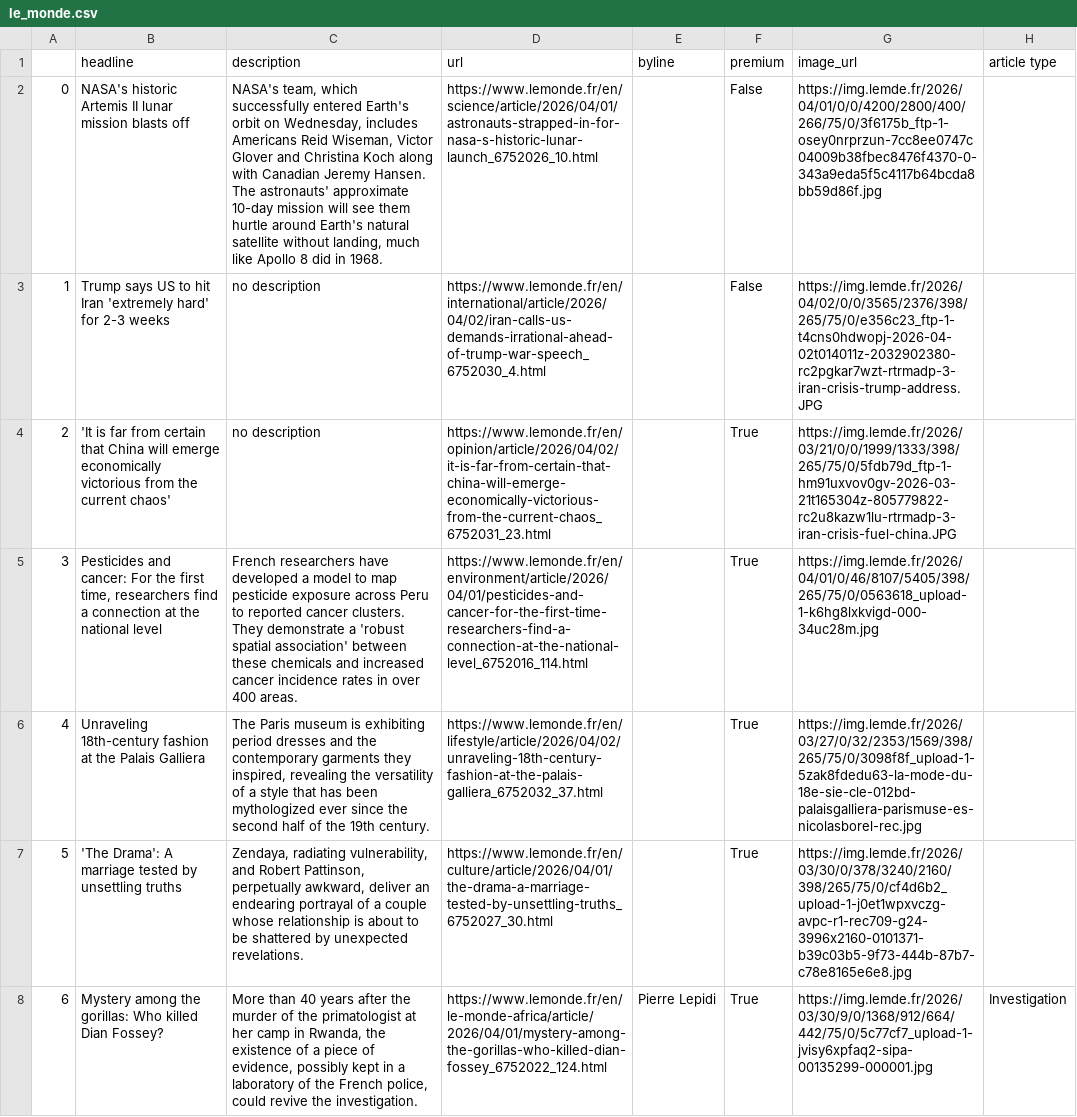
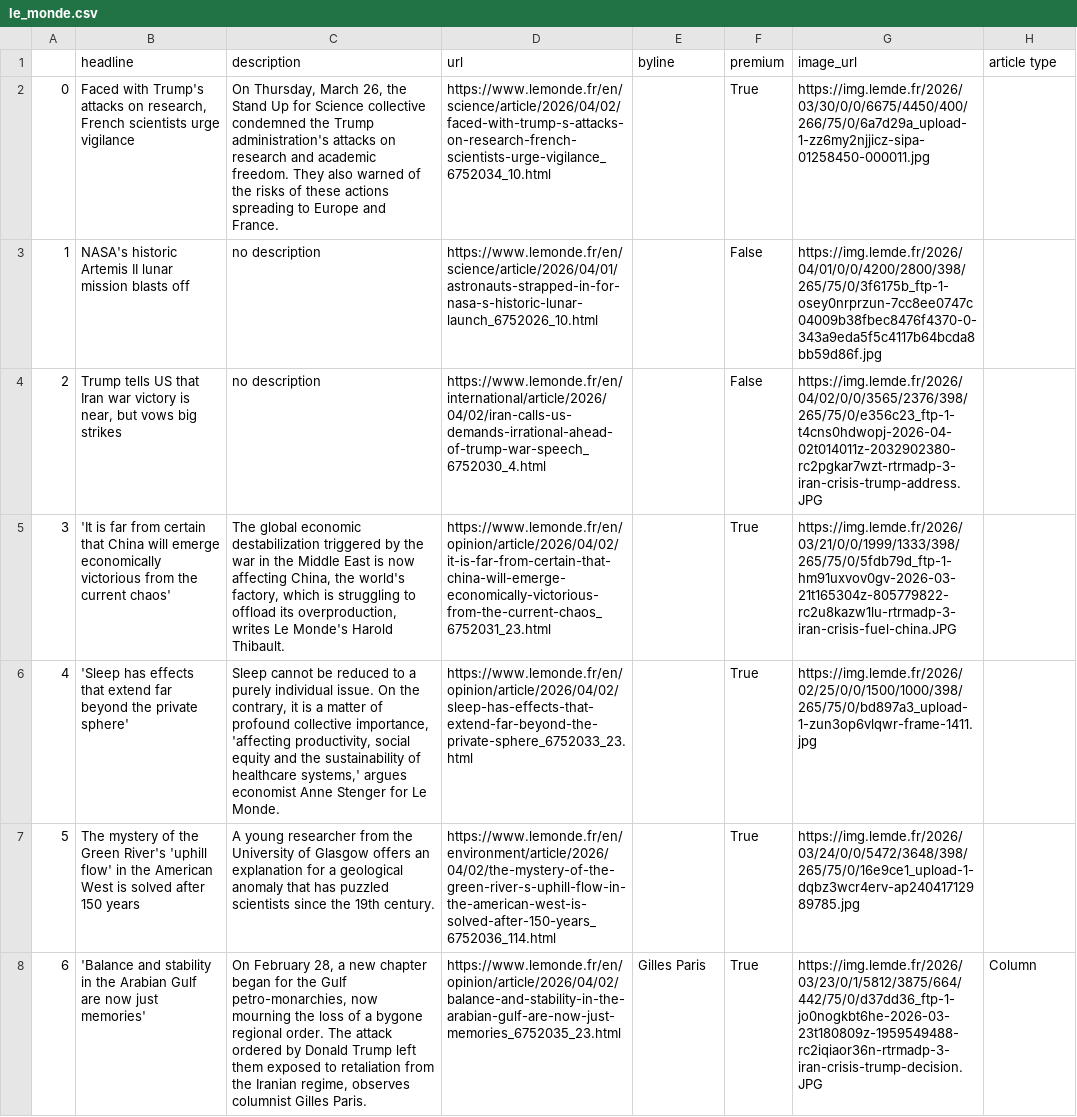
Before and after one commit to helenawittlich/scraping, a CSV file: le_monde.csv, drawn as a sheet; only a part is shown; the diff covers the shown part only; the diff names each change by its address in the sheet, - before the commit and + after, or states it on an @@ line.

```diff
--- a/le_monde.csv
+++ b/le_monde.csv
-B2 (headline): NASA's historic Artemis II lunar mission blasts off
+B2 (headline): Faced with Trump's attacks on research, French scientists urge vigilance
-C2 (description): NASA's team, which successfully entered Earth's orbit on Wednesday, includes Americans Reid Wiseman, Victor Glover and Christina Koch along with Canadian Jeremy Hansen. The astronauts' approximate 10-day mission will see them hurtle around Earth's natural satellite without landing, much like Apollo 8 did in 1968.
+C2 (description): On Thursday, March 26, the Stand Up for Science collective condemned the Trump administration's attacks on research and academic freedom. They also warned of the risks of these actions spreading to Europe and France.
-D2 (url): https://www.lemonde.fr/en/science/article/2026/04/01/astronauts-strapped-in-for-nasa-s-historic-lunar-launch_6752026_10.html
+D2 (url): https://www.lemonde.fr/en/science/article/2026/04/02/faced-with-trump-s-attacks-on-research-french-scientists-urge-vigilance_6752034_10.html
-F2 (premium): False
+F2 (premium): True
-G2 (image_url): https://img.lemde.fr/2026/04/01/0/0/4200/2800/400/266/75/0/3f6175b_ftp-1-osey0nrprzun-7cc8ee0747c04009b38fbec8476f4370-0-343a9eda5f5c4117b64bcda8bb59d86f.jpg
+G2 (image_url): https://img.lemde.fr/2026/03/30/0/0/6675/4450/400/266/75/0/6a7d29a_upload-1-zz6my2njjicz-sipa-01258450-000011.jpg
-B3 (headline): Trump says US to hit Iran 'extremely hard' for 2-3 weeks
+B3 (headline): NASA's historic Artemis II lunar mission blasts off
-D3 (url): https://www.lemonde.fr/en/international/article/2026/04/02/iran-calls-us-demands-irrational-ahead-of-trump-war-speech_6752030_4.html
+D3 (url): https://www.lemonde.fr/en/science/article/2026/04/01/astronauts-strapped-in-for-nasa-s-historic-lunar-launch_6752026_10.html
-G3 (image_url): https://img.lemde.fr/2026/04/02/0/0/3565/2376/398/265/75/0/e356c23_ftp-1-t4cns0hdwopj-2026-04-02t014011z-2032902380-rc2pgkar7wzt-rtrmadp-3-iran-crisis-trump-address.JPG
+G3 (image_url): https://img.lemde.fr/2026/04/01/0/0/4200/2800/398/265/75/0/3f6175b_ftp-1-osey0nrprzun-7cc8ee0747c04009b38fbec8476f4370-0-343a9eda5f5c4117b64bcda8bb59d86f.jpg
-B4 (headline): 'It is far from certain that China will emerge economically victorious from the current chaos'
+B4 (headline): Trump tells US that Iran war victory is near, but vows big strikes
-D4 (url): https://www.lemonde.fr/en/opinion/article/2026/04/02/it-is-far-from-certain-that-china-will-emerge-economically-victorious-from-the-current-chaos_6752031_23.html
+D4 (url): https://www.lemonde.fr/en/international/article/2026/04/02/iran-calls-us-demands-irrational-ahead-of-trump-war-speech_6752030_4.html
-F4 (premium): True
+F4 (premium): False
-G4 (image_url): https://img.lemde.fr/2026/03/21/0/0/1999/1333/398/265/75/0/5fdb79d_ftp-1-hm91uxvov0gv-2026-03-21t165304z-805779822-rc2u8kazw1lu-rtrmadp-3-iran-crisis-fuel-china.JPG
+G4 (image_url): https://img.lemde.fr/2026/04/02/0/0/3565/2376/398/265/75/0/e356c23_ftp-1-t4cns0hdwopj-2026-04-02t014011z-2032902380-rc2pgkar7wzt-rtrmadp-3-iran-crisis-trump-address.JPG
-B5 (headline): Pesticides and cancer: For the first time, researchers find a connection at the national level
+B5 (headline): 'It is far from certain that China will emerge economically victorious from the current chaos'
-C5 (description): French researchers have developed a model to map pesticide exposure across Peru to reported cancer clusters. They demonstrate a 'robust spatial association' between these chemicals and increased cancer incidence rates in over 400 areas.
+C5 (description): The global economic destabilization triggered by the war in the Middle East is now affecting China, the world's factory, which is struggling to offload its overproduction, writes Le Monde's Harold Thibault.
-D5 (url): https://www.lemonde.fr/en/environment/article/2026/04/01/pesticides-and-cancer-for-the-first-time-researchers-find-a-connection-at-the-national-level_6752016_114.html
+D5 (url): https://www.lemonde.fr/en/opinion/article/2026/04/02/it-is-far-from-certain-that-china-will-emerge-economically-victorious-from-the-current-chaos_6752031_23.html
-G5 (image_url): https://img.lemde.fr/2026/04/01/0/46/8107/5405/398/265/75/0/0563618_upload-1-k6hg8lxkvigd-000-34uc28m.jpg
+G5 (image_url): https://img.lemde.fr/2026/03/21/0/0/1999/1333/398/265/75/0/5fdb79d_ftp-1-hm91uxvov0gv-2026-03-21t165304z-805779822-rc2u8kazw1lu-rtrmadp-3-iran-crisis-fuel-china.JPG
-B6 (headline): Unraveling 18th-century fashion at the Palais Galliera
+B6 (headline): 'Sleep has effects that extend far beyond the private sphere'
-C6 (description): The Paris museum is exhibiting period dresses and the contemporary garments they inspired, revealing the versatility of a style that has been mythologized ever since the second half of the 19th century.
+C6 (description): Sleep cannot be reduced to a purely individual issue. On the contrary, it is a matter of profound collective importance, 'affecting productivity, social equity and the sustainability of healthcare systems,' argues economist Anne Stenger for Le Monde.
-D6 (url): https://www.lemonde.fr/en/lifestyle/article/2026/04/02/unraveling-18th-century-fashion-at-the-palais-galliera_6752032_37.html
+D6 (url): https://www.lemonde.fr/en/opinion/article/2026/04/02/sleep-has-effects-that-extend-far-beyond-the-private-sphere_6752033_23.html
-G6 (image_url): https://img.lemde.fr/2026/03/27/0/32/2353/1569/398/265/75/0/3098f8f_upload-1-5zak8fdedu63-la-mode-du-18e-sie-cle-012bd-palaisgalliera-parismuse-es-nicolasborel-rec.jpg
+G6 (image_url): https://img.lemde.fr/2026/02/25/0/0/1500/1000/398/265/75/0/bd897a3_upload-1-zun3op6vlqwr-frame-1411.jpg
-B7 (headline): 'The Drama': A marriage tested by unsettling truths
+B7 (headline): The mystery of the Green River's 'uphill flow' in the American West is solved after 150 years
-C7 (description): Zendaya, radiating vulnerability, and Robert Pattinson, perpetually awkward, deliver an endearing portrayal of a couple whose relationship is about to be shattered by unexpected revelations.
+C7 (description): A young researcher from the University of Glasgow offers an explanation for a geological anomaly that has puzzled scientists since the 19th century.
-D7 (url): https://www.lemonde.fr/en/culture/article/2026/04/01/the-drama-a-marriage-tested-by-unsettling-truths_6752027_30.html
+D7 (url): https://www.lemonde.fr/en/environment/article/2026/04/02/the-mystery-of-the-green-river-s-uphill-flow-in-the-american-west-is-solved-after-150-years_6752036_114.html
-G7 (image_url): https://img.lemde.fr/2026/03/30/0/378/3240/2160/398/265/75/0/cf4d6b2_upload-1-j0et1wpxvczg-avpc-r1-rec709-g24-3996x2160-0101371-b39c03b5-9f73-444b-87b7-c78e8165e6e8.jpg
+G7 (image_url): https://img.lemde.fr/2026/03/24/0/0/5472/3648/398/265/75/0/16e9ce1_upload-1-dqbz3wcr4erv-ap24041712989785.jpg
-B8 (headline): Mystery among the gorillas: Who killed Dian Fossey?
+B8 (headline): 'Balance and stability in the Arabian Gulf are now just memories'
-C8 (description): More than 40 years after the murder of the primatologist at her camp in Rwanda, the existence of a piece of evidence, possibly kept in a laboratory of the French police, could revive the investigation.
+C8 (description): On February 28, a new chapter began for the Gulf petro-monarchies, now mourning the loss of a bygone regional order. The attack ordered by Donald Trump left them exposed to retaliation from the Iranian regime, observes columnist Gilles Paris.
-D8 (url): https://www.lemonde.fr/en/le-monde-africa/article/2026/04/01/mystery-among-the-gorillas-who-killed-dian-fossey_6752022_124.html
+D8 (url): https://www.lemonde.fr/en/opinion/article/2026/04/02/balance-and-stability-in-the-arabian-gulf-are-now-just-memories_6752035_23.html
-E8 (byline): Pierre Lepidi
+E8 (byline): Gilles Paris
-G8 (image_url): https://img.lemde.fr/2026/03/30/9/0/1368/912/664/442/75/0/5c77cf7_upload-1-jvisy6xpfaq2-sipa-00135299-000001.jpg
+G8 (image_url): https://img.lemde.fr/2026/03/23/0/1/5812/3875/664/442/75/0/d37dd36_ftp-1-jo0nogkbt6he-2026-03-23t180809z-1959549488-rc2iqiaor36n-rtrmadp-3-iran-crisis-trump-decision.JPG
-H8 (article type): Investigation
+H8 (article type): Column
```
Also changed, not shown: 51 edited cells elsewhere in this file.
